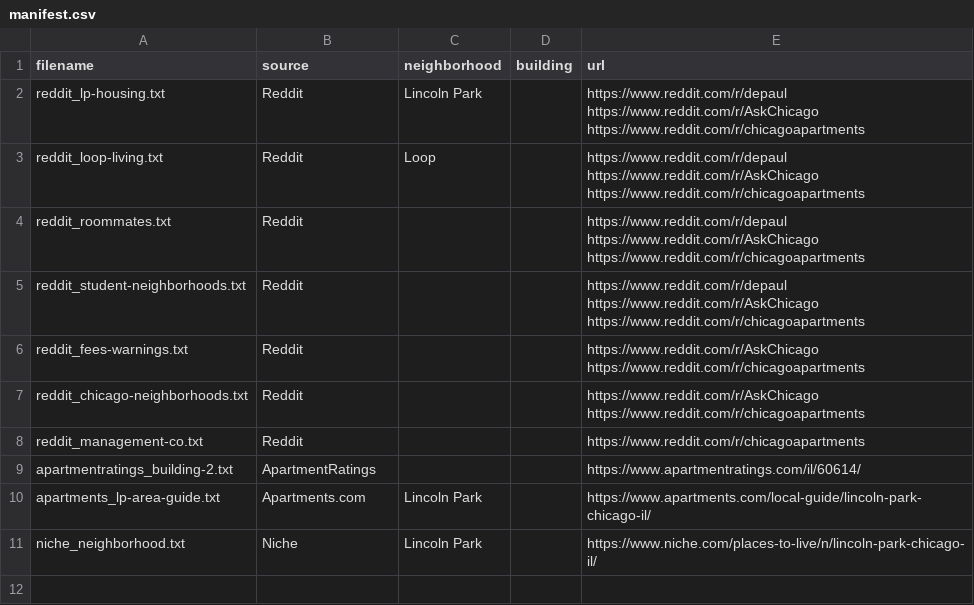
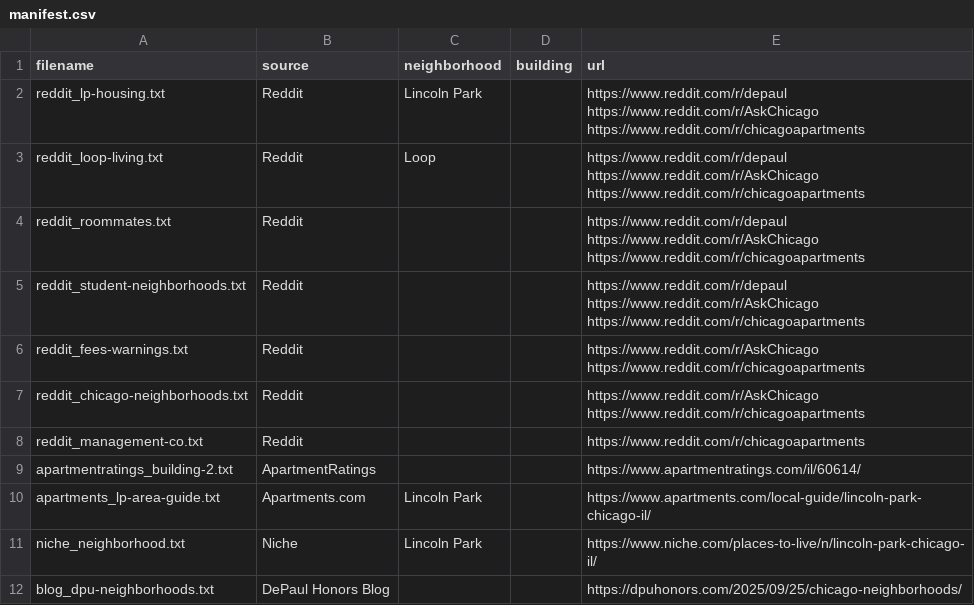
Before and after one commit to soccerjonj/ai201-project1-unofficial-guide-starter, a CSV file: documents/manifest.csv, drawn as a sheet.

Commit message:
Milestone 6: completed README with evaluation report
Fill in the README: domain, document sources, chunking strategy, embedding
model, grounded generation, evaluation report (5 questions graded for
retrieval quality and response accuracy), failure case analysis (broad-query
dilution at the retrieval stage, fixed via hybrid search), spec reflection,
and AI usage. Add DePaul Honors Blog as an 11th document and correct the
planning.md document list to match what was actually collected.

```diff
--- a/documents/manifest.csv
+++ b/documents/manifest.csv
@@ -11 +11,2 @@ apartments_lp-area-guide.txt,Apartments.com,Lincoln Park,,https://www.apartments
 niche_neighborhood.txt,Niche,Lincoln Park,,https://www.niche.com/places-to-live/n/lincoln-park-chicago-il/
+blog_dpu-neighborhoods.txt,DePaul Honors Blog,,,https://dpuhonors.com/2025/09/25/chicago-neighborhoods/
```
Also changed, not shown: 3 other files.
